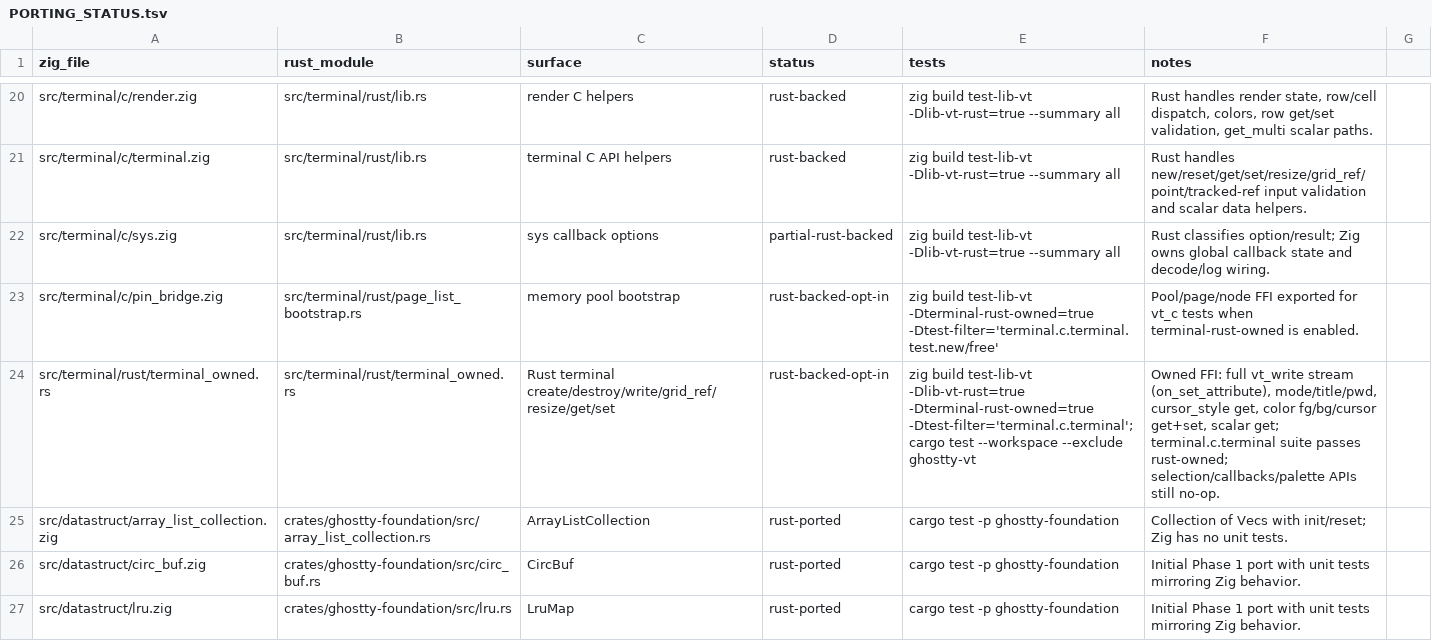
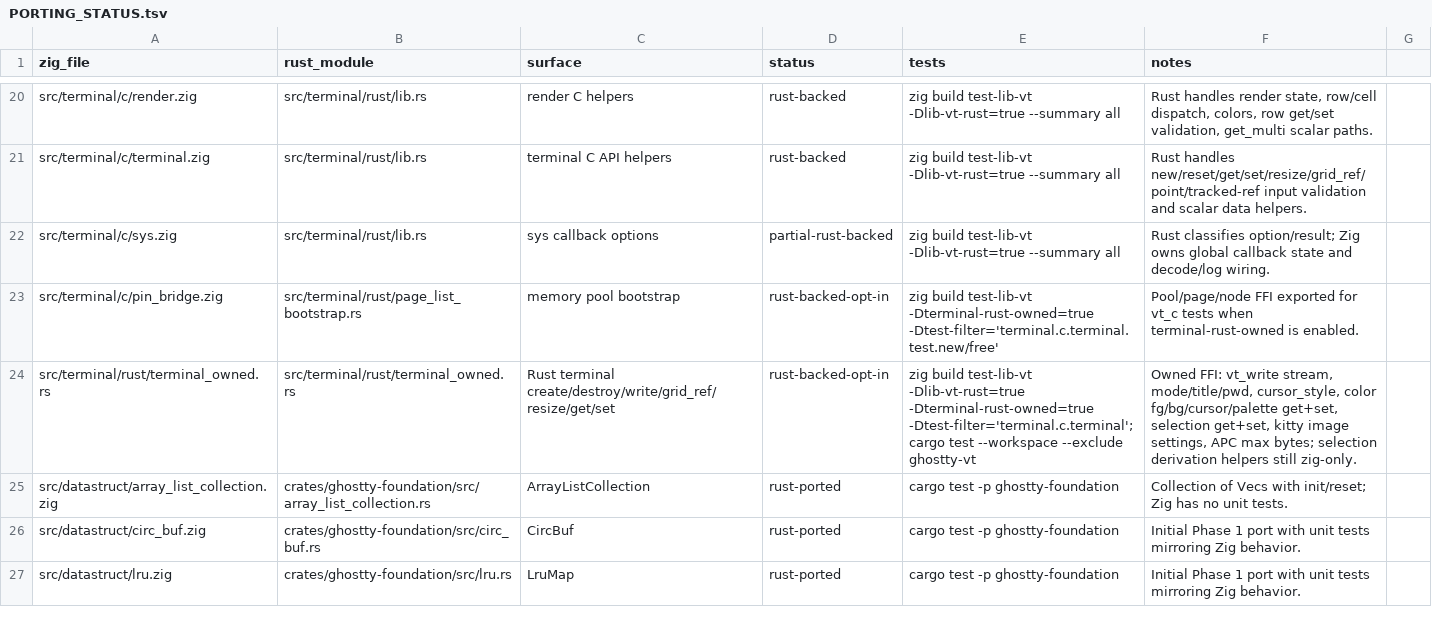
Before and after one commit to Frank-III/ghostty, a TSV file: docs/PORTING_STATUS.tsv, drawn as a sheet; only a part is shown, gaps mark what is left out.

```diff
--- a/docs/PORTING_STATUS.tsv
+++ b/docs/PORTING_STATUS.tsv
@@ -23,3 +23,3 @@ src/terminal/c/sys.zig	src/terminal/rust/lib.rs	sys callback options	partial-rus
 src/terminal/c/pin_bridge.zig	src/terminal/rust/page_list_bootstrap.rs	memory pool bootstrap	rust-backed-opt-in	zig build test-lib-vt -Dterminal-rust-owned=true -Dtest-filter='terminal.c.terminal.test.new/free'	Pool/page/node FFI exported for vt_c tests when terminal-rust-owned is enabled.
-src/terminal/rust/terminal_owned.rs	src/terminal/rust/terminal_owned.rs	Rust terminal create/destroy/write/grid_ref/resize/get/set	rust-backed-opt-in	zig build test-lib-vt -Dlib-vt-rust=true -Dterminal-rust-owned=true -Dtest-filter='terminal.c.terminal'; cargo test --workspace --exclude ghostty-vt	Owned FFI: full vt_write stream (on_set_attribute), mode/title/pwd, cursor_style get, color fg/bg/cursor get+set, scalar get; terminal.c.terminal suite passes rust-owned; selection/callbacks/palette APIs still no-op.
+src/terminal/rust/terminal_owned.rs	src/terminal/rust/terminal_owned.rs	Rust terminal create/destroy/write/grid_ref/resize/get/set	rust-backed-opt-in	zig build test-lib-vt -Dlib-vt-rust=true -Dterminal-rust-owned=true -Dtest-filter='terminal.c.terminal'; cargo test --workspace --exclude ghostty-vt	Owned FFI: vt_write stream, mode/title/pwd, cursor_style, color fg/bg/cursor/palette get+set, selection get+set, kitty image settings, APC max bytes; selection derivation helpers still zig-only.
 src/datastruct/array_list_collection.zig	crates/ghostty-foundation/src/array_list_collection.rs	ArrayListCollection	rust-ported	cargo test -p ghostty-foundation	Collection of Vecs with init/reset; Zig has no unit tests.
```
Also changed, not shown: 6 other files.
